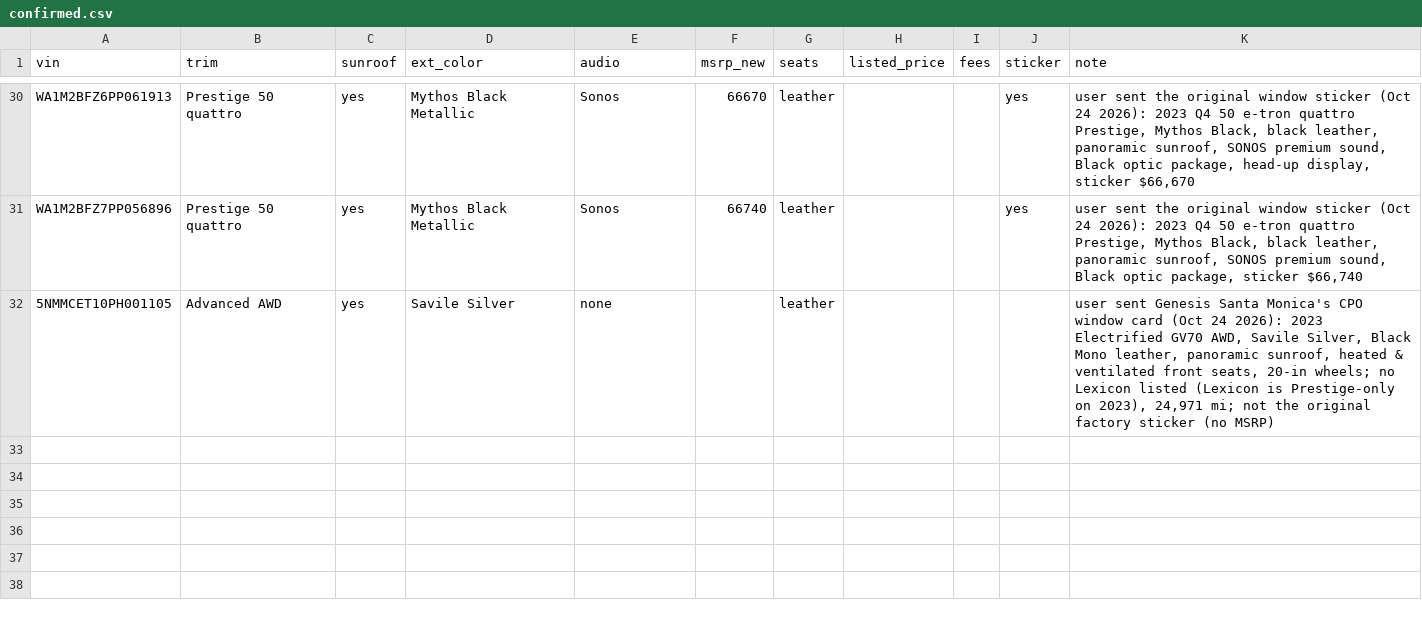
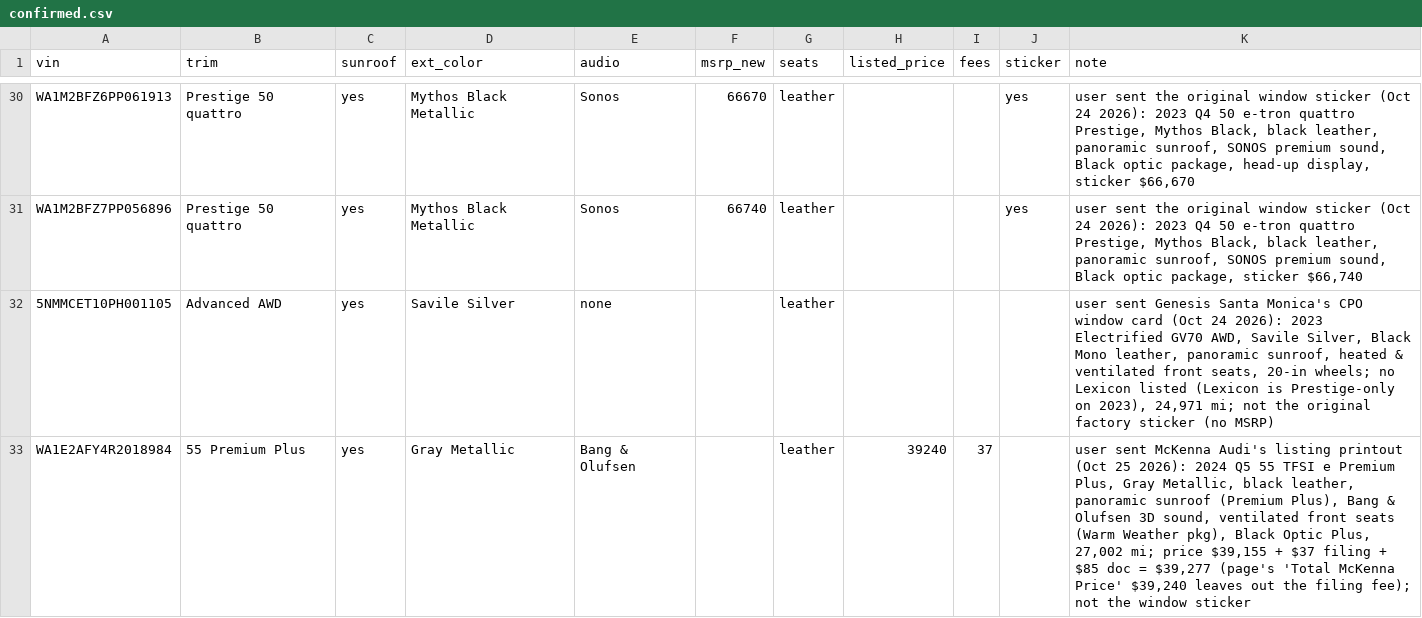
Before and after one commit to jhpdrbl/Car-finder-Ross, a CSV file: data/confirmed.csv, drawn as a sheet; only a part is shown, gaps mark what is left out; the diff names each change by its address in the sheet, - before the commit and + after, or states it on an @@ line.

```diff
--- a/data/confirmed.csv
+++ b/data/confirmed.csv
+row 33: WA1E2AFY4R2018984 | 55 Premium Plus | yes | Gray Metallic | Bang & Olufsen |  | leather | 39240 | 37 |  | user sent McKenna Audi's listing printout (Oct 25 2026): 2024 Q5 55 TFSI e Premium Plus, Gray Metallic, black leather, panoramic sunroof (Premium Plus), Bang & Olufsen 3D sound, ventilated front seats (Warm Weather pkg), Black Optic Plus, 27,002 mi; price $39,155 + $37 filing + $85 doc = $39,277 (page's 'Total McKenna Price' $39,240 leaves out the filing fee); not the window sticker
```
Also changed, not shown: 2 other files.
